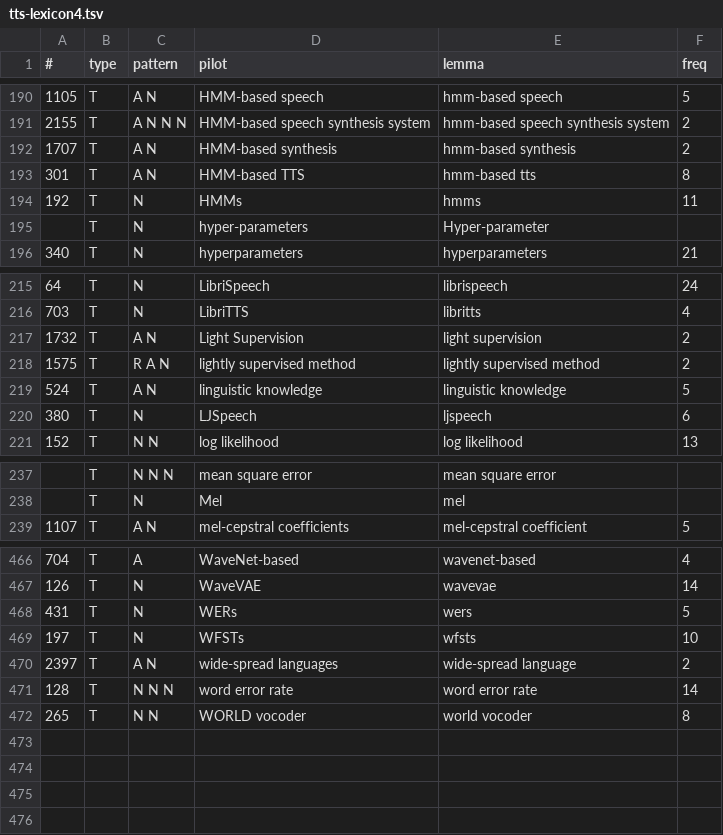
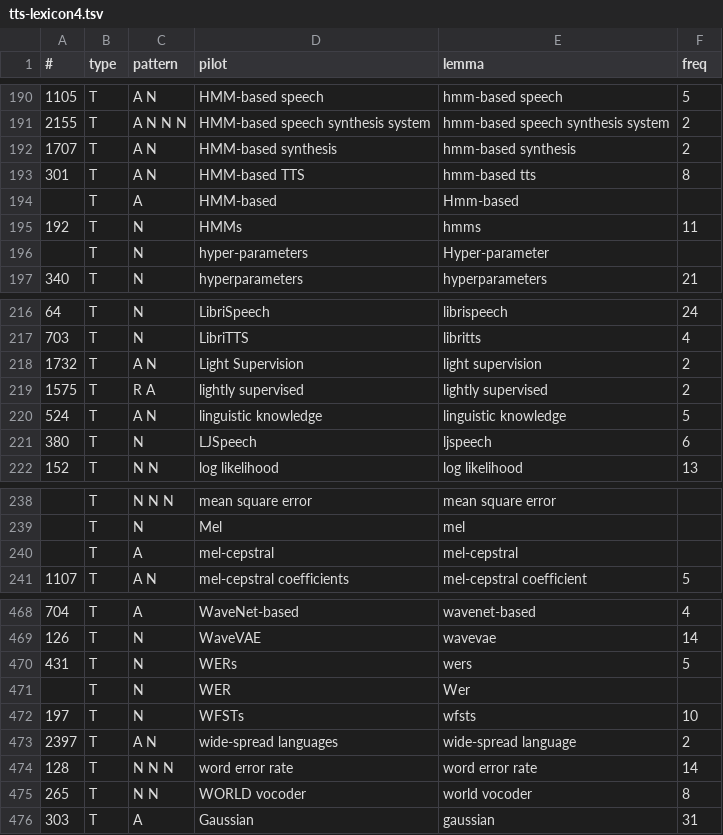
Before and after one commit to macairececile/terminology_project, a TSV file: tts-lexicon4.tsv, drawn as a sheet; only a part is shown, gaps mark what is left out.

Commit message:
update lexicon and code

```diff
--- a/tts-lexicon4.tsv
+++ b/tts-lexicon4.tsv
@@ -193,2 +193,3 @@
 301	T	A N	HMM-based TTS	hmm-based tts	8
+	T	A	HMM-based	Hmm-based	
 192	T	N	HMMs	hmms	11
@@ -217,3 +218,3 @@
 1732	T	A N	Light Supervision	light supervision	2
-1575	T	R A N	lightly supervised method	lightly supervised method	2
+1575	T	R A	lightly supervised	lightly supervised	2
 524	T	A N	linguistic knowledge	linguistic knowledge	5
@@ -238,2 +239,3 @@
 	T	N	Mel	mel	
+	T	A	mel-cepstral 	mel-cepstral 	
 1107	T	A N	mel-cepstral coefficients	mel-cepstral coefficient	5
@@ -468,2 +470,3 @@
 431	T	N	WERs	wers	5
+	T	N	WER	Wer	
 197	T	N	WFSTs	wfsts	10
@@ -472 +475,2 @@
 265	T	N N	WORLD vocoder	world vocoder	8
+303	T	A	Gaussian	gaussian	31
```
Also changed, not shown: 2 other files.
